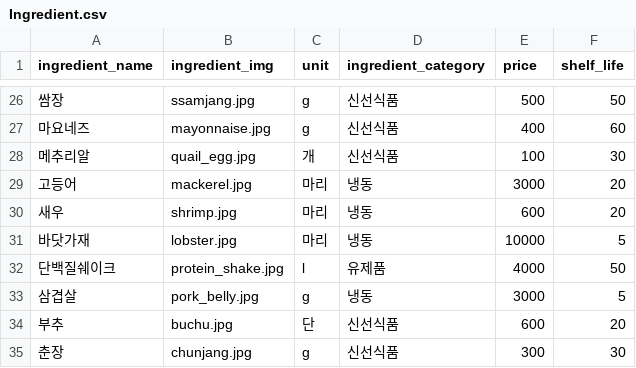
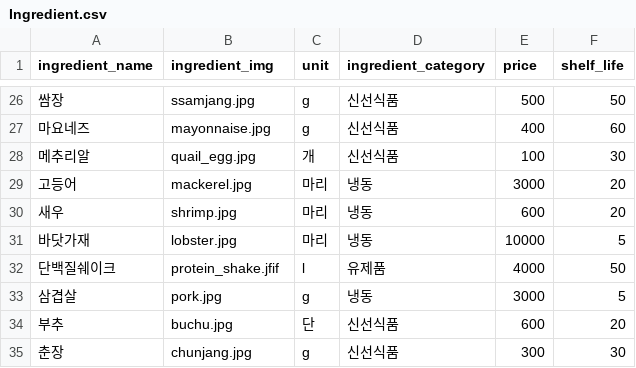
Before and after one commit to alovelovea/finalrepo, a CSV file: apis/data/Ingredient.csv, drawn as a sheet; only a part is shown, gaps mark what is left out.

```diff
--- a/apis/data/Ingredient.csv
+++ b/apis/data/Ingredient.csv
@@ -31,4 +31,4 @@ ingredient_name,ingredient_img,unit,ingredient_category,price,shelf_life
 바닷가재,lobster.jpg,마리,냉동,10000,5
-단백질쉐이크,protein_shake.jpg,l,유제품,4000,50
-삼겹살,pork_belly.jpg,g,냉동,3000,5
+단백질쉐이크,protein_shake.jfif,l,유제품,4000,50
+삼겹살,pork.jpg,g,냉동,3000,5
 부추,buchu.jpg,단,신선식품,600,20
```
Also changed, not shown: 4 other files.
